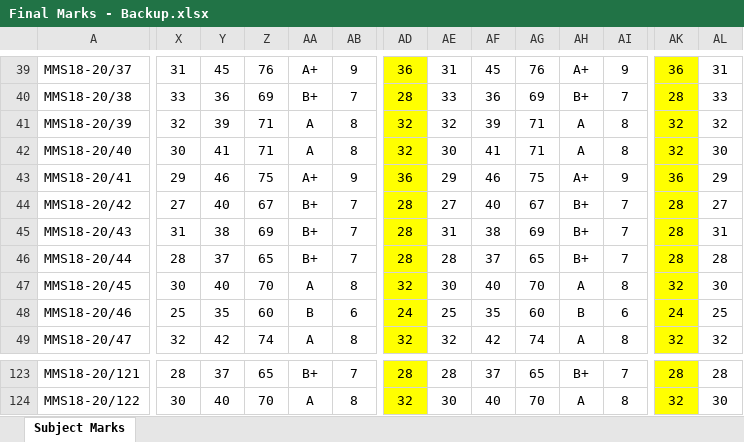
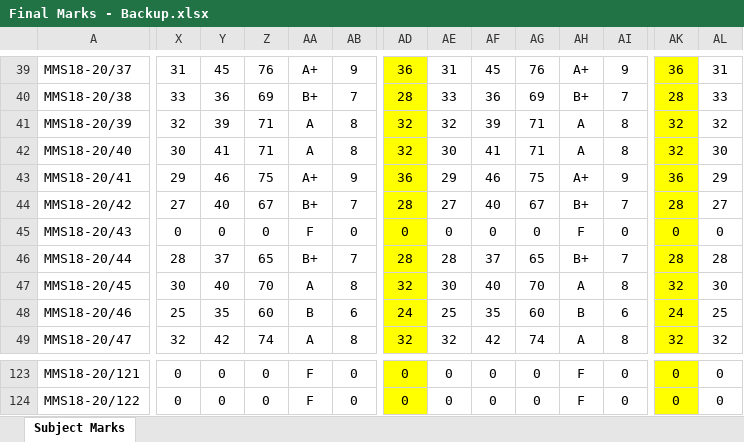
Before and after one commit to abhishekchitnis/ACMaS, an Excel workbook: Backup/Final Marks - Backup.xlsx, sheet Subject Marks, drawn as a sheet; only a part is shown, gaps mark what is left out; values as stored, in another font and other column widths than the file's, no borders; conditional formats not drawn; the diff covers the shown part only; the diff names each change by its address in the sheet, - before the commit and + after, or states it on an @@ line.

```diff
--- a/Backup/Final Marks - Backup.xlsx (sheet Subject Marks)
+++ b/Backup/Final Marks - Backup.xlsx (sheet Subject Marks)
-X45: 31
+X45: 0
-Y45: 38
+Y45: 0
-Z45: 69
+Z45: 0
-AA45: B+
+AA45: F
-AB45: 7
+AB45: 0
-AD45: 28
+AD45: 0
-AE45: 31
+AE45: 0
-AF45: 38
+AF45: 0
-AG45: 69
+AG45: 0
-AH45: B+
+AH45: F
-AI45: 7
+AI45: 0
-AK45: 28
+AK45: 0
-AL45: 31
+AL45: 0
-X123: 28
+X123: 0
-Y123: 37
+Y123: 0
-Z123: 65
+Z123: 0
-AA123: B+
+AA123: F
-AB123: 7
+AB123: 0
-AD123: 28
+AD123: 0
-AE123: 28
+AE123: 0
-AF123: 37
+AF123: 0
-AG123: 65
+AG123: 0
-AH123: B+
+AH123: F
-AI123: 7
+AI123: 0
-AK123: 28
+AK123: 0
-AL123: 28
+AL123: 0
-X124: 30
+X124: 0
-Y124: 40
+Y124: 0
-Z124: 70
+Z124: 0
-AA124: A
+AA124: F
-AB124: 8
+AB124: 0
-AD124: 32
+AD124: 0
-AE124: 30
+AE124: 0
-AF124: 40
+AF124: 0
-AG124: 70
+AG124: 0
-AH124: A
+AH124: F
-AI124: 8
+AI124: 0
-AK124: 32
+AK124: 0
-AL124: 30
+AL124: 0
```
Also changed, not shown: 632 edited cells elsewhere in this sheet, formulas that keep their value, Backup/Grade Card - Backup.xlsx, Backup/Notice Board - Backup.xlsx, 4 other files.
